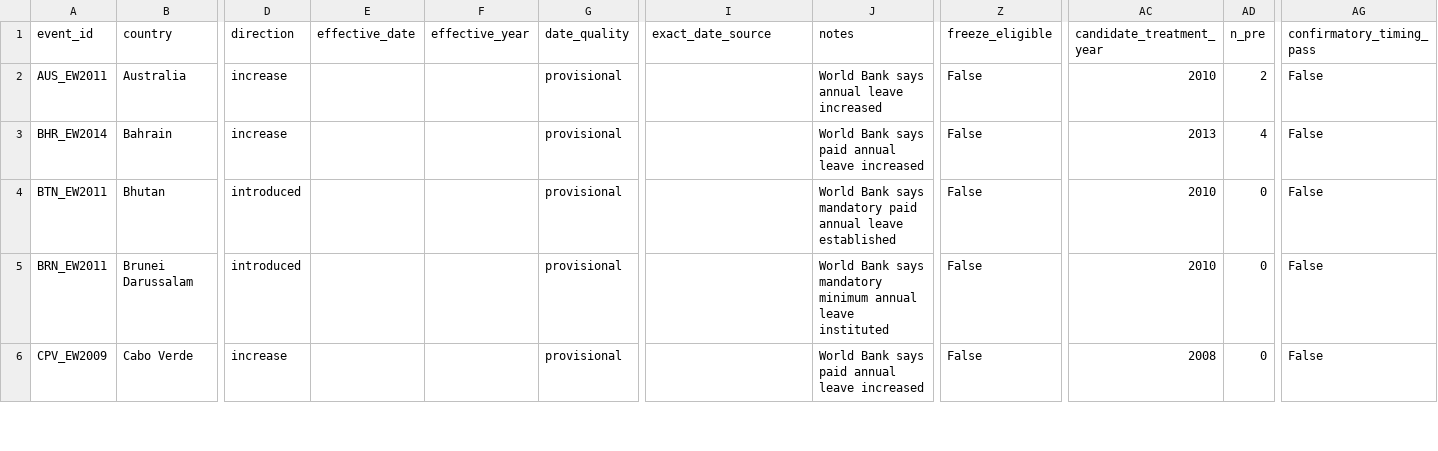
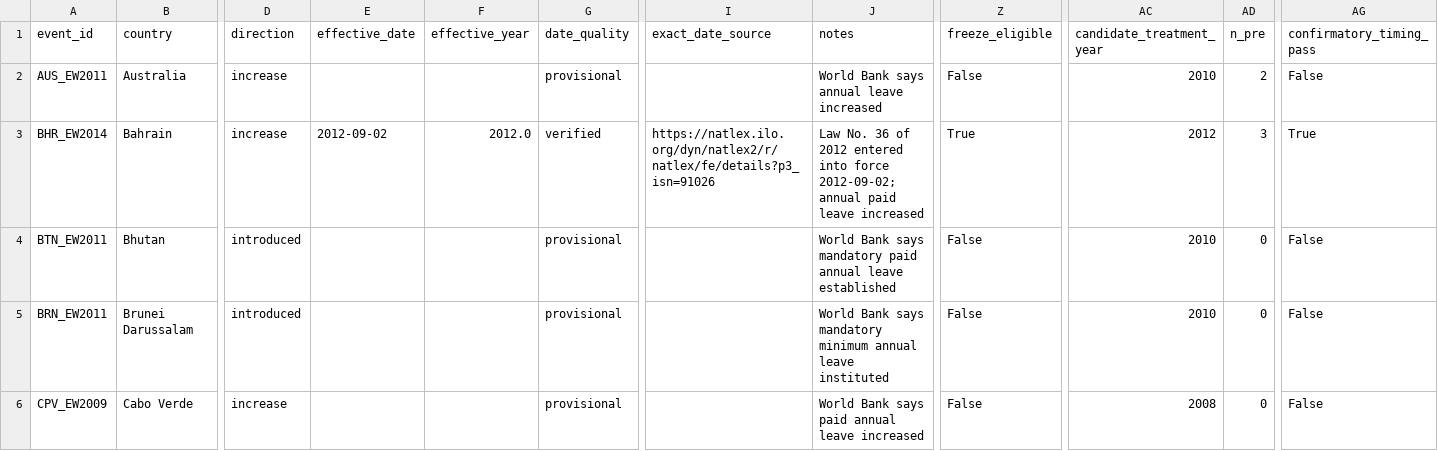
Before and after one commit to CochraneK/ARIS4C, a CSV file: papers/019-time-off-happiness/data/reform_panel_validation.csv, drawn as a sheet; only a part is shown, gaps mark what is left out; the diff covers the shown part only; the diff names each change by its address in the sheet, - before the commit and + after, or states it on an @@ line.

```diff
--- a/papers/019-time-off-happiness/data/reform_panel_validation.csv
+++ b/papers/019-time-off-happiness/data/reform_panel_validation.csv
-E3 (effective_date): (empty)
+E3 (effective_date): 2012-09-02
-F3 (effective_year): (empty)
+F3 (effective_year): 2012.0
-G3 (date_quality): provisional
+G3 (date_quality): verified
-I3 (exact_date_source): (empty)
+I3 (exact_date_source): https://natlex.ilo.org/dyn/natlex2/r/natlex/fe/details?p3_isn=91026
-J3 (notes): World Bank says paid annual leave increased
+J3 (notes): Law No. 36 of 2012 entered into force 2012-09-02; annual paid leave increased
-Z3 (freeze_eligible): False
+Z3 (freeze_eligible): True
-AC3 (candidate_treatment_year): 2013
+AC3 (candidate_treatment_year): 2012
-AD3 (n_pre): 4
+AD3 (n_pre): 3
-AG3 (confirmatory_timing_pass): False
+AG3 (confirmatory_timing_pass): True
```
Also changed, not shown: 38 edited cells elsewhere in this file, papers/019-time-off-happiness/data/pilot0_event_coverage.csv, 2 other files.
